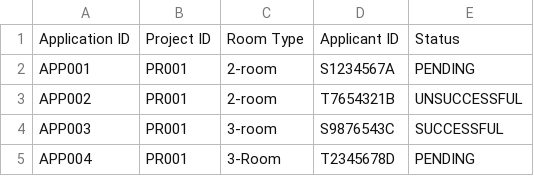
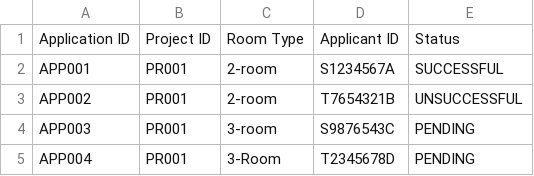
Before and after one commit to zenkang/BTOproject, a CSV file: src/data/ProjectApplication.csv, drawn as a sheet.

```diff
--- a/src/data/ProjectApplication.csv
+++ b/src/data/ProjectApplication.csv
@@ -1,5 +1,5 @@
 Application ID,Project ID,Room Type,Applicant ID,Status
-APP001,PR001,2-room,S1234567A,PENDING
+APP001,PR001,2-room,S1234567A,SUCCESSFUL
 APP002,PR001,2-room,T7654321B,UNSUCCESSFUL
-APP003,PR001,3-room,S9876543C,SUCCESSFUL
+APP003,PR001,3-room,S9876543C,PENDING
 APP004,PR001,3-Room,T2345678D,PENDING
```
Also changed, not shown: 8 other files.
